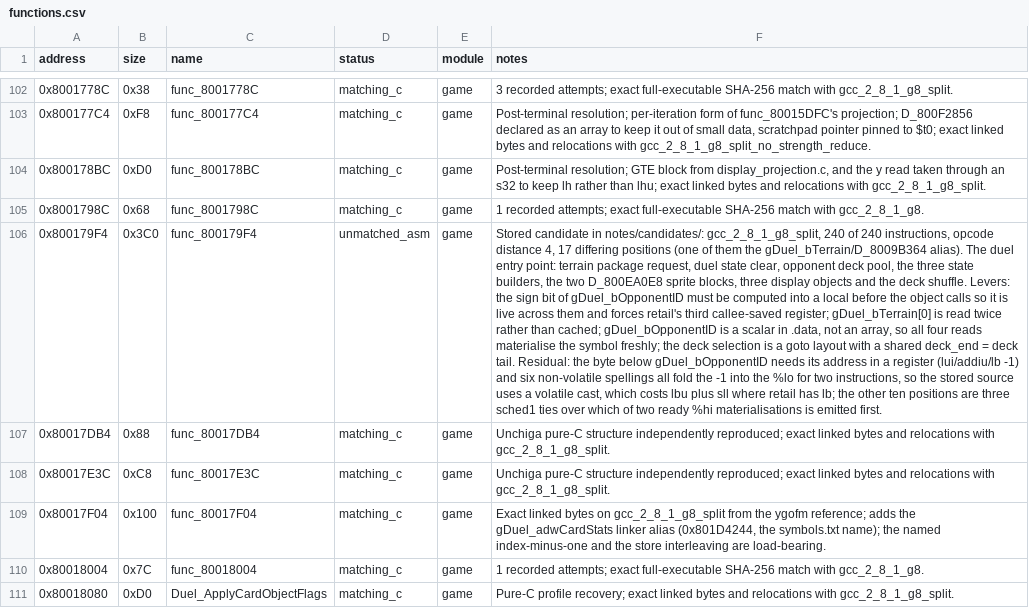
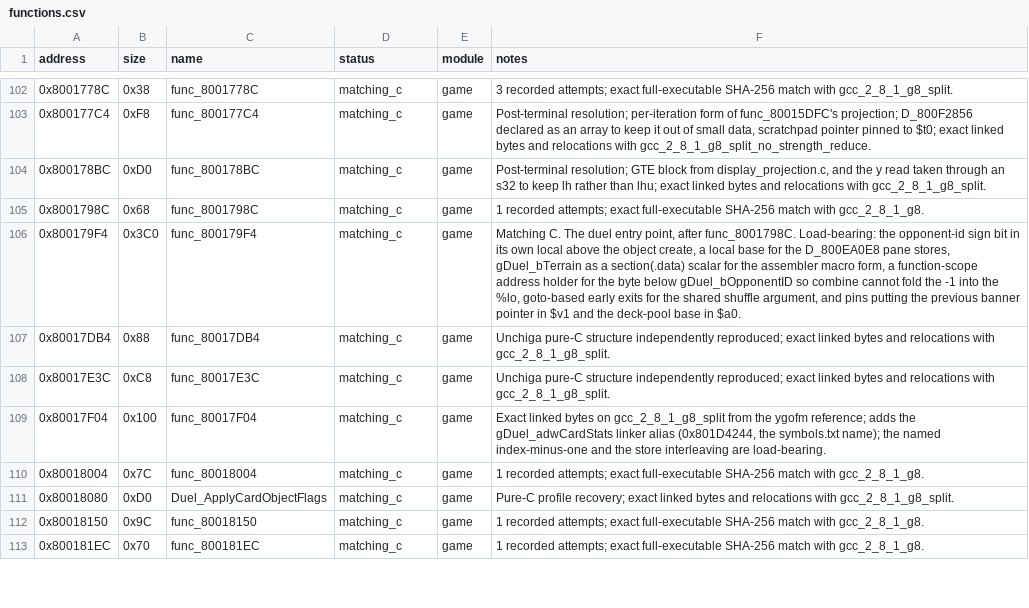
Before and after one commit to Unchiga/memories-decomp, a CSV file: config/slus_01411/functions.csv, drawn as a sheet; only a part is shown, gaps mark what is left out; the shorter side is filled out with more unchanged rows; the diff names each change by its address in the sheet, - before the commit and + after, or states it on an @@ line.

```diff
--- a/config/slus_01411/functions.csv
+++ b/config/slus_01411/functions.csv
-D106 (status): unmatched_asm
+D106 (status): matching_c
-F106 (notes): Stored candidate in notes/candidates/: gcc_2_8_1_g8_split, 240 of 240 instructions, opcode distance 4, 17 differing positions (one of them the gDuel_bTerrain/D_8009B364 alias). The duel entry point: terrain package request, duel state clear, opponent deck pool, the three state builders, the two D_800EA0E8 sprite blocks, three display objects and the deck shuffle. Levers: the sign bit of gDuel_bOpponentID must be computed into a local before the object calls so it is live across them and forces retail's third callee-saved register; gDuel_bTerrain[0] is read twice rather than cached; gDuel_bOpponentID is a scalar in .data, not an array, so all four reads materialise the symbol freshly; the deck selection is a goto layout with a shared deck_end = deck tail. Residual: the byte below gDuel_bOpponentID needs its address in a register (lui/addiu/lb -1) and six non-volatile spellings all fold the -1 into the %lo for two instructions, so the stored source uses a volatile cast, which costs lbu plus sll where retail has lb; the other ten positions are three sched1 ties over which of two ready %hi materialisations is emitted first.
+F106 (notes): Matching C. The duel entry point, after func_8001798C. Load-bearing: the opponent-id sign bit in its own local above the object create, a local base for the D_800EA0E8 pane stores, gDuel_bTerrain as a section(.data) scalar for the assembler macro form, a function-scope address holder for the byte below gDuel_bOpponentID so combine cannot fold the -1 into the %lo, goto-based early exits for the shared shuffle argument, and pins putting the previous banner pointer in $v1 and the deck-pool base in $a0.
```
Also changed, not shown: config/slus_01411/external_attempts.csv, 4 other files.
